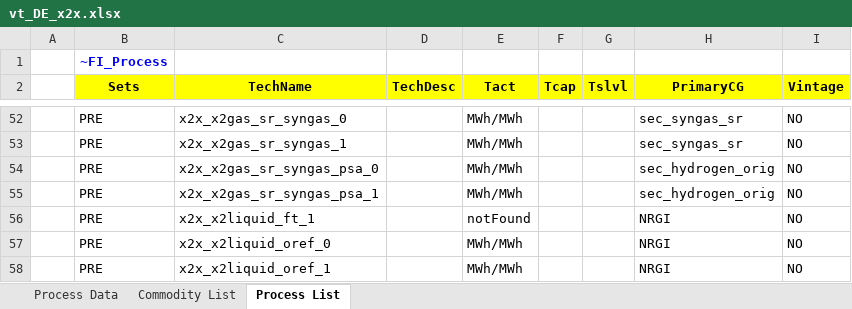
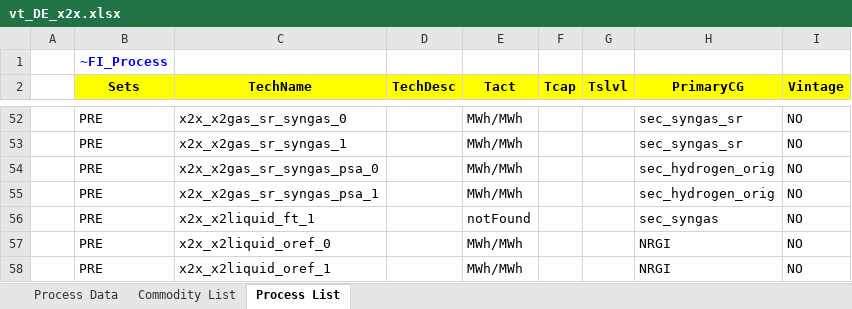
Before and after one commit to sedos-project/data_adapter_times, an Excel workbook: output_data/vt_DE_x2x.xlsx, sheet Process List, drawn as a sheet; only a part is shown, gaps mark what is left out; values as stored, in another font and other column widths than the file's, no borders; the diff names each change by its address in the sheet, - before the commit and + after, or states it on an @@ line.

Commit message:
update process handling and unit definitions: refine commodity categorization and add new unit mapping

```diff
--- a/output_data/vt_DE_x2x.xlsx (sheet Process List)
+++ b/output_data/vt_DE_x2x.xlsx (sheet Process List)
-H56 (PrimaryCG): NRGI
+H56 (PrimaryCG): sec_syngas
```
Also changed, not shown: sheet Process Data, sheet Commodity List, config_data/SysSettings.xlsx, config_data/mapping_v4.xlsx, 3 other files.
